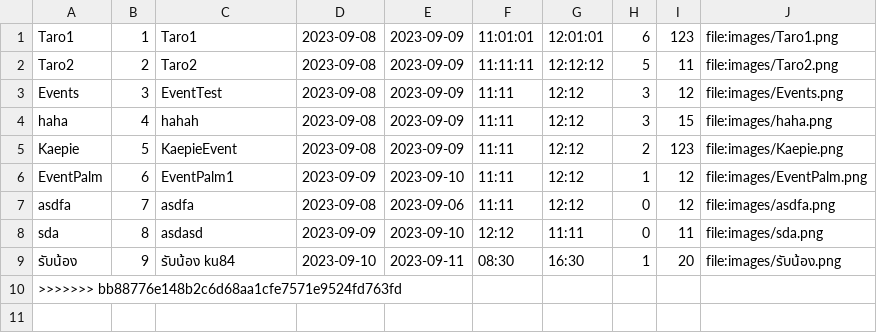
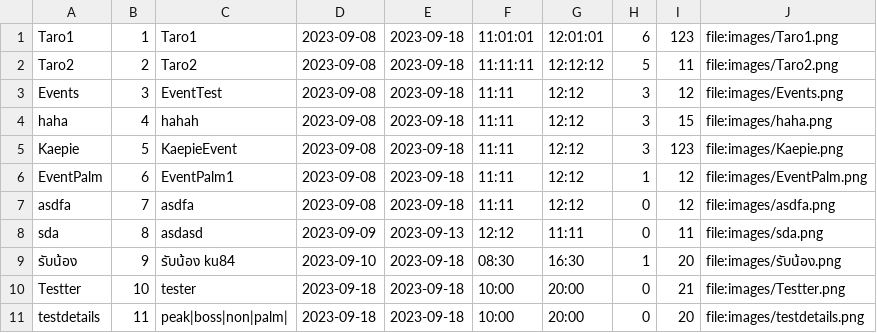
Before and after one commit to Kriwn/JavaFxProject, a CSV file: data/event.csv, drawn as a sheet.

```diff
--- a/data/event.csv
+++ b/data/event.csv
@@ -1,10 +1,11 @@
-Taro1,1,Taro1,2023-09-08,2023-09-09,11:01:01,12:01:01,6,123,file:images/Taro1.png
-Taro2,2,Taro2,2023-09-08,2023-09-09,11:11:11,12:12:12,5,11,file:images/Taro2.png
-Events,3,EventTest,2023-09-08,2023-09-09,11:11,12:12,3,12,file:images/Events.png
-haha,4,hahah,2023-09-08,2023-09-09,11:11,12:12,3,15,file:images/haha.png
-Kaepie,5,KaepieEvent,2023-09-08,2023-09-09,11:11,12:12,2,123,file:images/Kaepie.png
-EventPalm,6,EventPalm1,2023-09-09,2023-09-10,11:11,12:12,1,12,file:images/EventPalm.png
-asdfa,7,asdfa,2023-09-08,2023-09-06,11:11,12:12,0,12,file:images/asdfa.png
-sda,8,asdasd,2023-09-09,2023-09-10,12:12,11:11,0,11,file:images/sda.png
-รับน้อง,9,รับน้อง ku84,2023-09-10,2023-09-11,08:30,16:30,1,20,file:images/รับน้อง.png
->>>>>>> bb88776e148b2c6d68aa1cfe7571e9524fd763fd
+Taro1,1,Taro1,2023-09-08,2023-09-18,11:01:01,12:01:01,6,123,file:images/Taro1.png
+Taro2,2,Taro2,2023-09-08,2023-09-18,11:11:11,12:12:12,5,11,file:images/Taro2.png
+Events,3,EventTest,2023-09-08,2023-09-18,11:11,12:12,3,12,file:images/Events.png
+haha,4,hahah,2023-09-08,2023-09-18,11:11,12:12,3,15,file:images/haha.png
+Kaepie,5,KaepieEvent,2023-09-08,2023-09-18,11:11,12:12,3,123,file:images/Kaepie.png
+EventPalm,6,EventPalm1,2023-09-08,2023-09-18,11:11,12:12,1,12,file:images/EventPalm.png
+asdfa,7,asdfa,2023-09-08,2023-09-18,11:11,12:12,0,12,file:images/asdfa.png
+sda,8,asdasd,2023-09-09,2023-09-13,12:12,11:11,0,11,file:images/sda.png
+รับน้อง,9,รับน้อง ku84,2023-09-10,2023-09-18,08:30,16:30,1,20,file:images/รับน้อง.png
+Testter,10,tester,2023-09-18,2023-09-18,10:00,20:00,0,21,file:images/Testter.png
+testdetails,11,peak|boss|non|palm|,2023-09-18,2023-09-18,10:00,20:00,0,20,file:images/testdetails.png
```
Also changed, not shown: data/account_join_events.csv, 12 other files.
